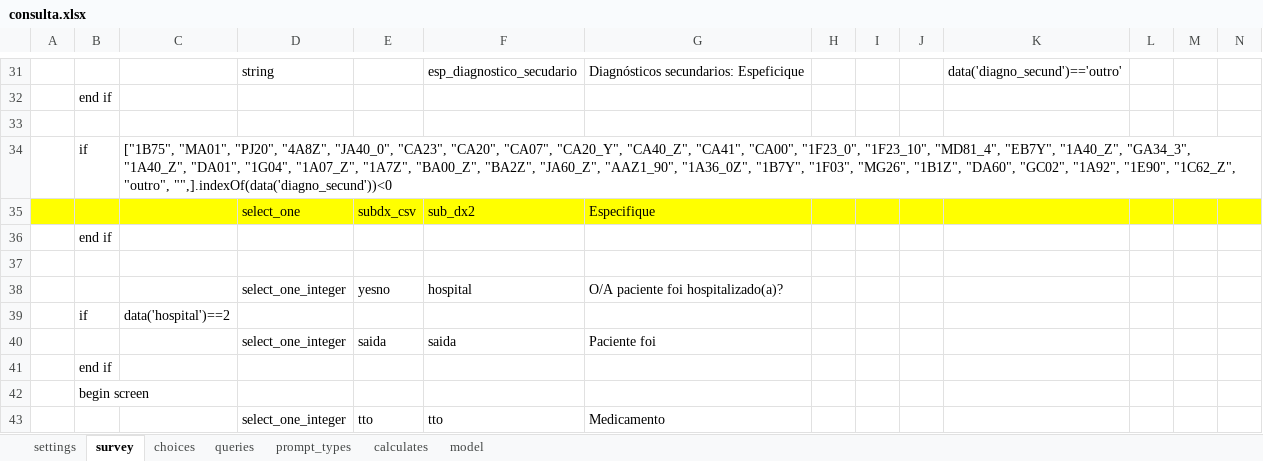
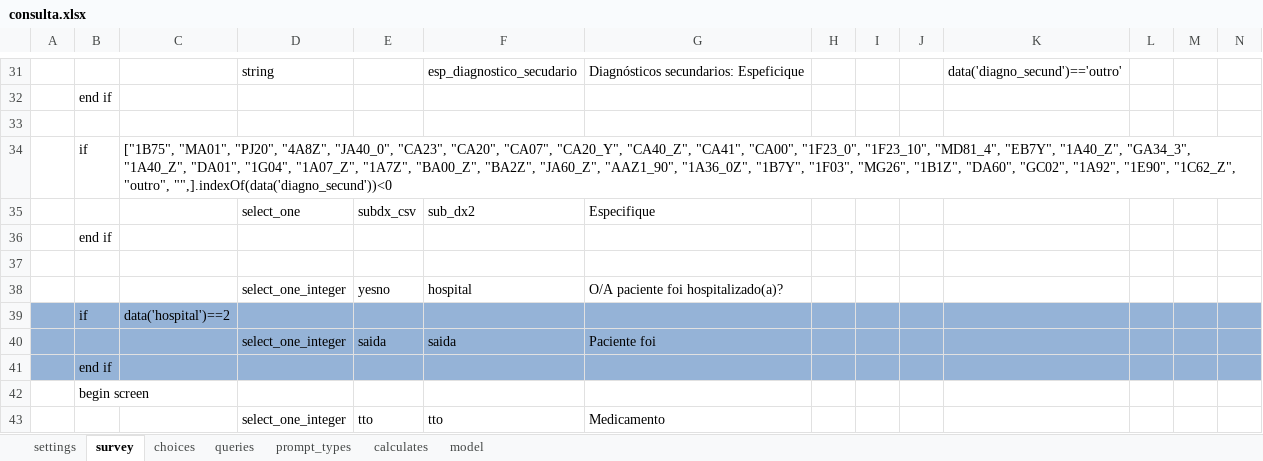
Before and after one commit to lemurdk/app-designer, an Excel workbook: app/config/tables/sentinela/forms/consulta/consulta.xlsx, sheet survey, drawn as a sheet; only a part is shown, gaps mark what is left out; values as stored, in another font and other column widths than the file's, no borders; the diff covers the shown part only; the diff names each change by its address in the sheet, - before the commit and + after, or states it on an @@ line.

```diff
--- a/app/config/tables/sentinela/forms/consulta/consulta.xlsx (sheet survey)
+++ b/app/config/tables/sentinela/forms/consulta/consulta.xlsx (sheet survey)
-A35:N35 fill: #FFFF00
+A35:N35 fill: none
-A39:N41 fill: none
+A39:N41 fill: #95B3D7
```
Also changed, not shown: cell formats elsewhere in this sheet, sheet model, app/config/tables/sentinela/forms/sentinela/sentinela.xlsx, 3 other files.
